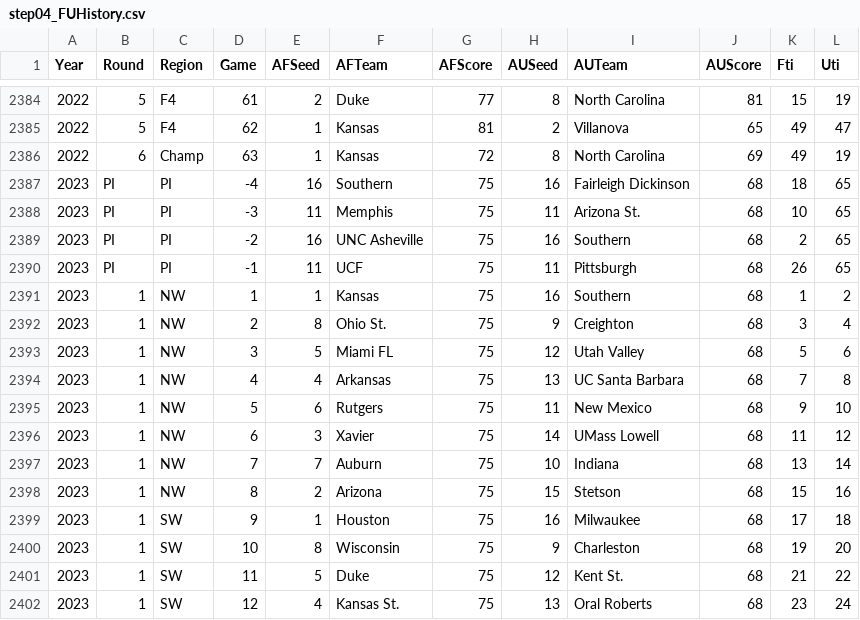
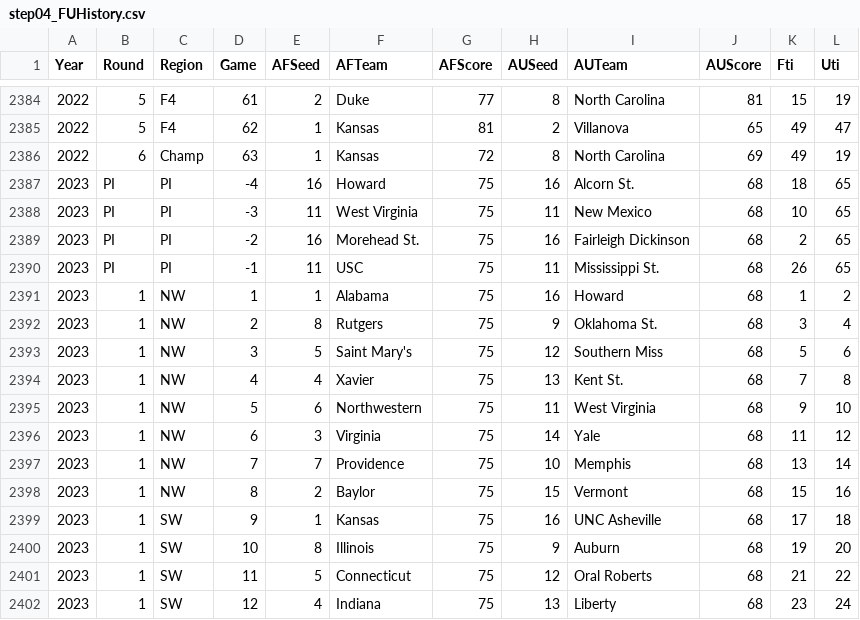
Before and after one commit to harmkenn/Python_Madness_2023, a CSV file: notebooks/step04_FUHistory.csv, drawn as a sheet; only a part is shown, gaps mark what is left out; the diff covers the shown part only.

```diff
--- a/notebooks/step04_FUHistory.csv
+++ b/notebooks/step04_FUHistory.csv
@@ -2386,17 +2386,17 @@ Year,Round,Region,Game,AFSeed,AFTeam,AFScore,AUSeed,AUTeam,AUScore,Fti,Uti
 2022,6,Champ,63,1,Kansas,72,8,North Carolina,69,49,19
-2023,PI,PI,-4,16,Southern,75,16,Fairleigh Dickinson,68,18,65
-2023,PI,PI,-3,11,Memphis,75,11,Arizona St.,68,10,65
-2023,PI,PI,-2,16,UNC Asheville,75,16,Southern,68,2,65
-2023,PI,PI,-1,11,UCF,75,11,Pittsburgh,68,26,65
-2023,1,NW,1,1,Kansas,75,16,Southern,68,1,2
-2023,1,NW,2,8,Ohio St.,75,9,Creighton,68,3,4
-2023,1,NW,3,5,Miami FL,75,12,Utah Valley,68,5,6
-2023,1,NW,4,4,Arkansas,75,13,UC Santa Barbara,68,7,8
-2023,1,NW,5,6,Rutgers,75,11,New Mexico,68,9,10
-2023,1,NW,6,3,Xavier,75,14,UMass Lowell,68,11,12
-2023,1,NW,7,7,Auburn,75,10,Indiana,68,13,14
-2023,1,NW,8,2,Arizona,75,15,Stetson,68,15,16
-2023,1,SW,9,1,Houston,75,16,Milwaukee,68,17,18
-2023,1,SW,10,8,Wisconsin,75,9,Charleston,68,19,20
-2023,1,SW,11,5,Duke,75,12,Kent St.,68,21,22
-2023,1,SW,12,4,Kansas St.,75,13,Oral Roberts,68,23,24
+2023,PI,PI,-4,16,Howard,75,16,Alcorn St.,68,18,65
+2023,PI,PI,-3,11,West Virginia,75,11,New Mexico,68,10,65
+2023,PI,PI,-2,16,Morehead St.,75,16,Fairleigh Dickinson,68,2,65
+2023,PI,PI,-1,11,USC,75,11,Mississippi St.,68,26,65
+2023,1,NW,1,1,Alabama,75,16,Howard,68,1,2
+2023,1,NW,2,8,Rutgers,75,9,Oklahoma St.,68,3,4
+2023,1,NW,3,5,Saint Mary's,75,12,Southern Miss,68,5,6
+2023,1,NW,4,4,Xavier,75,13,Kent St.,68,7,8
+2023,1,NW,5,6,Northwestern,75,11,West Virginia,68,9,10
+2023,1,NW,6,3,Virginia,75,14,Yale,68,11,12
+2023,1,NW,7,7,Providence,75,10,Memphis,68,13,14
+2023,1,NW,8,2,Baylor,75,15,Vermont,68,15,16
+2023,1,SW,9,1,Kansas,75,16,UNC Asheville,68,17,18
+2023,1,SW,10,8,Illinois,75,9,Auburn,68,19,20
+2023,1,SW,11,5,Connecticut,75,12,Oral Roberts,68,21,22
+2023,1,SW,12,4,Indiana,75,13,Liberty,68,23,24
```
Also changed, not shown: 38 edited cells elsewhere in this file, notebooks/step01_kenpom0823.csv, notebooks/step03_br0823.csv, 12 other files.
